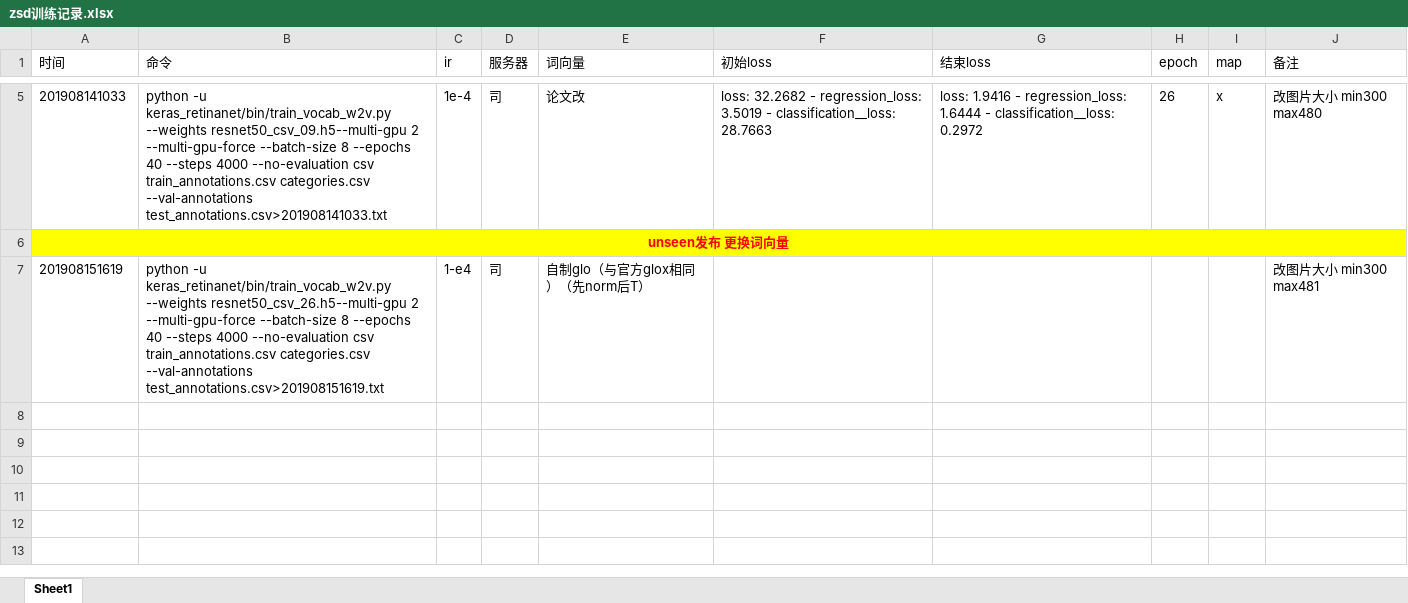
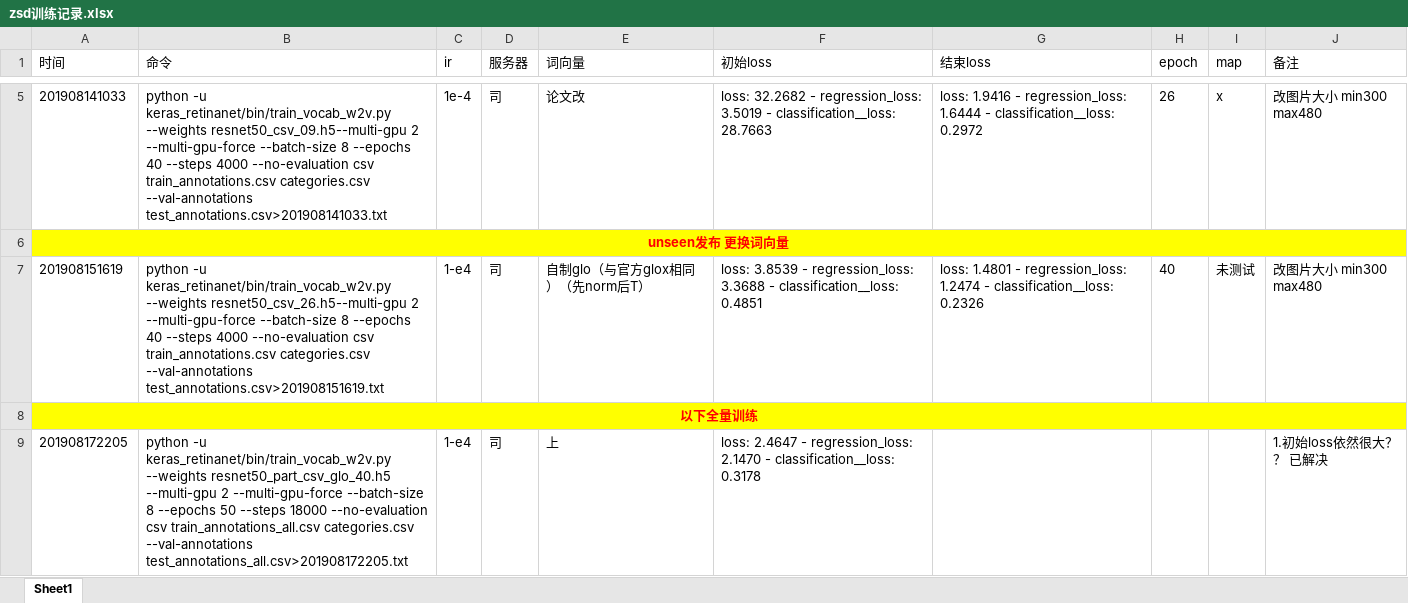
Before and after one commit to zhang0227/zero-shot-detection, an Excel workbook: zsd训练记录.xlsx, sheet Sheet1, drawn as a sheet; only a part is shown, gaps mark what is left out; values as stored, in another font and other column widths than the file's, no borders; the diff names each change by its address in the sheet, - before the commit and + after, or states it on an @@ line.

```diff
--- a/zsd训练记录.xlsx (sheet Sheet1)
+++ b/zsd训练记录.xlsx (sheet Sheet1)
-F7 (初始loss): (empty)
+F7 (初始loss): loss: 3.8539 - regression_loss: 3.3688 - classification__loss: 0.4851
-G7 (结束loss): (empty)
+G7 (结束loss): loss: 1.4801 - regression_loss: 1.2474 - classification__loss: 0.2326
-H7 (epoch): (empty)
+H7 (epoch): 40
-I7 (map): (empty)
+I7 (map): 未测试
-J7 (备注): 改图片大小 min300 max481
+J7 (备注): 改图片大小 min300 max480
+row 8: 以下全量训练
+row 9: 201908172205 | python -u keras_retinanet/bin/train_vocab_w2v.py --weights resnet50_part_csv_glo_40.h5 --multi-gpu 2 --multi-gpu-force --batch-size 8 --epochs 50 --steps 18000 --no-evaluation csv train_annotations_all.csv categories.csv --val-annotations test_annotations_all.csv>201908172205.txt | 1-e4 | 司 | 上 | loss: 2.4647 - regression_loss: 2.1470 - classification__loss: 0.3178 |  |  |  | 1.初始loss依然很大？？ 已解决
```
Also changed, not shown: retina训练记录.xlsx.
